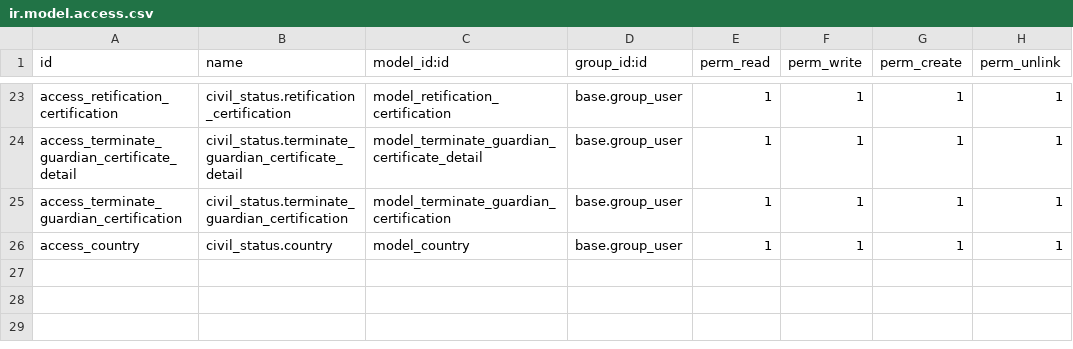
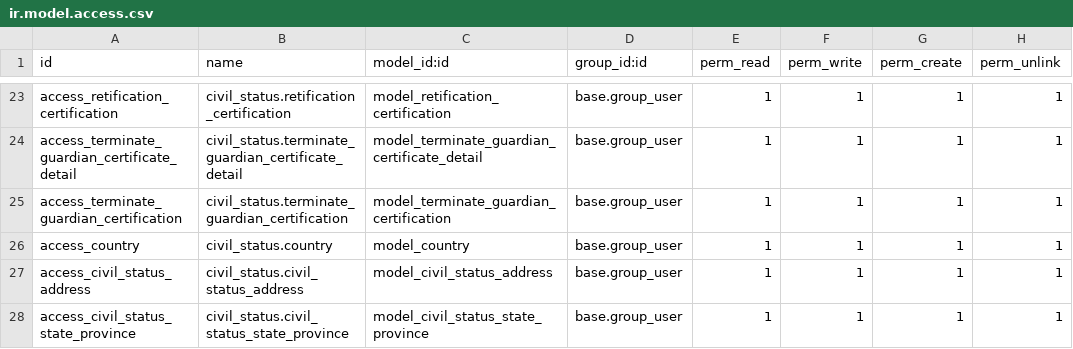
Before and after one commit to haunt-hcm2015/Analysis-and-Design-for-Purpose-of-Interdisciplinary-Computing-System, a CSV file: erp-solution/civil_status/security/ir.model.access.csv, drawn as a sheet; only a part is shown, gaps mark what is left out; the diff names each change by its address in the sheet, - before the commit and + after, or states it on an @@ line.

```diff
--- a/erp-solution/civil_status/security/ir.model.access.csv
+++ b/erp-solution/civil_status/security/ir.model.access.csv
+row 27: access_civil_status_address | civil_status.civil_status_address | model_civil_status_address | base.group_user | 1 | 1 | 1 | 1
+row 28: access_civil_status_state_province | civil_status.civil_status_state_province | model_civil_status_state_province | base.group_user | 1 | 1 | 1 | 1
```
Also changed, not shown: erp-solution/corporate_accounting/security/ir.model.access.csv, erp-solution/school_management/security/ir.model.access.csv, 22 other files.
